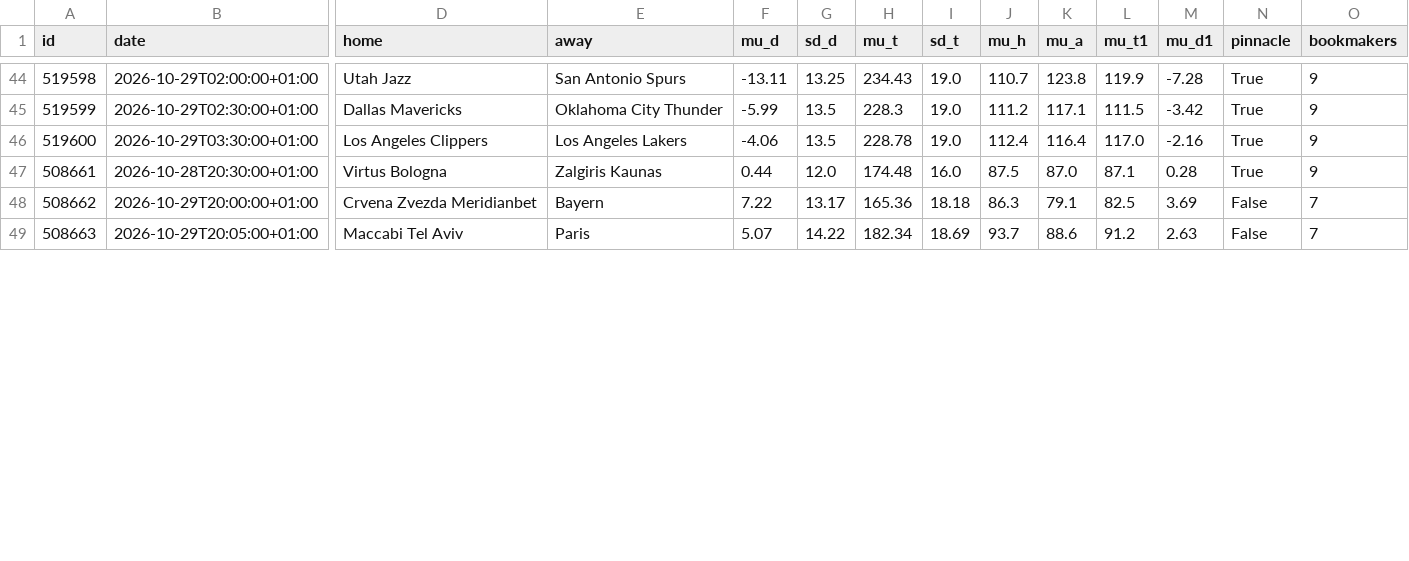
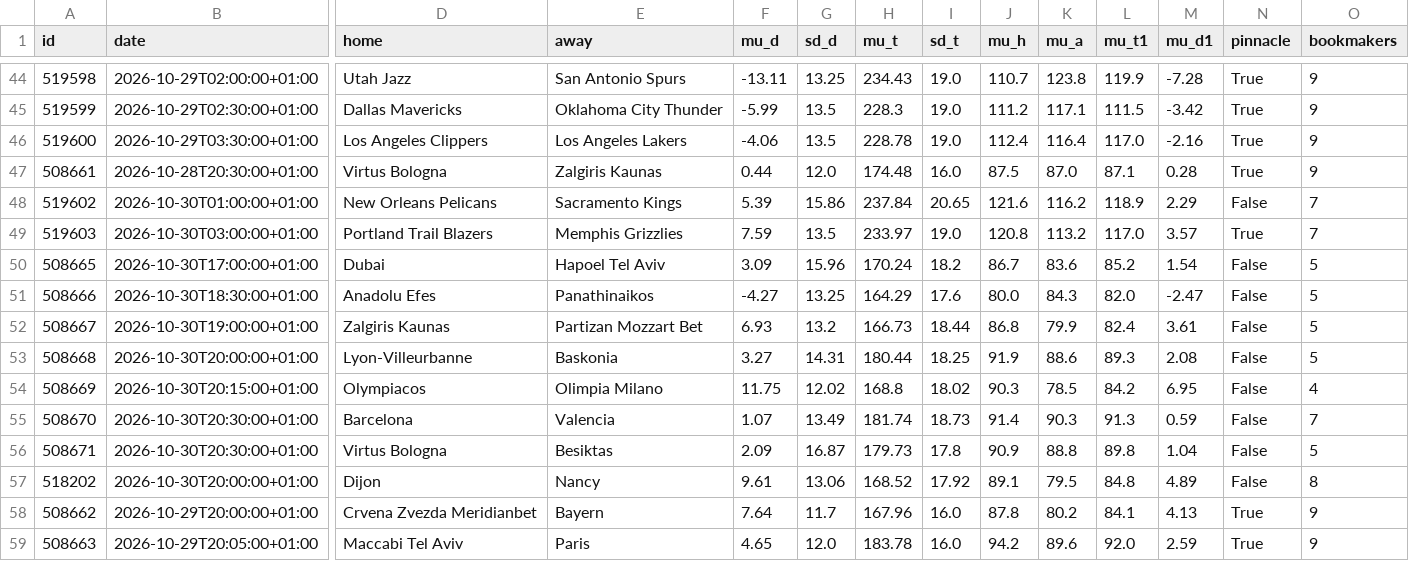
Before and after one commit to tessoncharles-sys/paris-data, a CSV file: data/raw/basket/predictions.csv, drawn as a sheet; only a part is shown, gaps mark what is left out; addresses are those after the commit; rows hold the shown columns only; the diff covers the shown part only; the diff names each change by its address in the sheet, - before the commit and + after, or states it on an @@ line.

```diff
--- a/data/raw/basket/predictions.csv
+++ b/data/raw/basket/predictions.csv
+row 48: 519602 | 2026-10-30T01:00:00+01:00 | New Orleans Pelicans | Sacramento Kings | 5.39 | 15.86 | 237.84 | 20.65 | 121.6 | 116.2 | 118.9 | 2.29 | False | 7
+row 49: 519603 | 2026-10-30T03:00:00+01:00 | Portland Trail Blazers | Memphis Grizzlies | 7.59 | 13.5 | 233.97 | 19.0 | 120.8 | 113.2 | 117.0 | 3.57 | True | 7
+row 50: 508665 | 2026-10-30T17:00:00+01:00 | Dubai | Hapoel Tel Aviv | 3.09 | 15.96 | 170.24 | 18.2 | 86.7 | 83.6 | 85.2 | 1.54 | False | 5
+row 51: 508666 | 2026-10-30T18:30:00+01:00 | Anadolu Efes | Panathinaikos | -4.27 | 13.25 | 164.29 | 17.6 | 80.0 | 84.3 | 82.0 | -2.47 | False | 5
+row 52: 508667 | 2026-10-30T19:00:00+01:00 | Zalgiris Kaunas | Partizan Mozzart Bet | 6.93 | 13.2 | 166.73 | 18.44 | 86.8 | 79.9 | 82.4 | 3.61 | False | 5
+row 53: 508668 | 2026-10-30T20:00:00+01:00 | Lyon-Villeurbanne | Baskonia | 3.27 | 14.31 | 180.44 | 18.25 | 91.9 | 88.6 | 89.3 | 2.08 | False | 5
+row 54: 508669 | 2026-10-30T20:15:00+01:00 | Olympiacos | Olimpia Milano | 11.75 | 12.02 | 168.8 | 18.02 | 90.3 | 78.5 | 84.2 | 6.95 | False | 4
+row 55: 508670 | 2026-10-30T20:30:00+01:00 | Barcelona | Valencia | 1.07 | 13.49 | 181.74 | 18.73 | 91.4 | 90.3 | 91.3 | 0.59 | False | 7
+row 56: 508671 | 2026-10-30T20:30:00+01:00 | Virtus Bologna | Besiktas | 2.09 | 16.87 | 179.73 | 17.8 | 90.9 | 88.8 | 89.8 | 1.04 | False | 5
+row 57: 518202 | 2026-10-30T20:00:00+01:00 | Dijon | Nancy | 9.61 | 13.06 | 168.52 | 17.92 | 89.1 | 79.5 | 84.8 | 4.89 | False | 8
-F58 (mu_d): 7.22
+F58 (mu_d): 7.64
-G58 (sd_d): 13.17
+G58 (sd_d): 11.7
-H58 (mu_t): 165.36
+H58 (mu_t): 167.96
-I58 (sd_t): 18.18
+I58 (sd_t): 16.0
-J58 (mu_h): 86.3
+J58 (mu_h): 87.8
-K58 (mu_a): 79.1
+K58 (mu_a): 80.2
-L58 (mu_t1): 82.5
+L58 (mu_t1): 84.1
-M58 (mu_d1): 3.69
+M58 (mu_d1): 4.13
-N58:N59 (pinnacle): False
+N58:N59 (pinnacle): True
-O58:O59 (bookmakers): 7
+O58:O59 (bookmakers): 9
-F59 (mu_d): 5.07
+F59 (mu_d): 4.65
-G59 (sd_d): 14.22
+G59 (sd_d): 12.0
-H59 (mu_t): 182.34
+H59 (mu_t): 183.78
-I59 (sd_t): 18.69
+I59 (sd_t): 16.0
-J59 (mu_h): 93.7
+J59 (mu_h): 94.2
-K59 (mu_a): 88.6
+K59 (mu_a): 89.6
-L59 (mu_t1): 91.2
+L59 (mu_t1): 92.0
-M59 (mu_d1): 2.63
+M59 (mu_d1): 2.59
```
Also changed, not shown: 10 edited cells elsewhere in this file, data/raw/api-football/odds_archive/2026-10.csv, data/raw/basket/results.csv, 25 other files.
